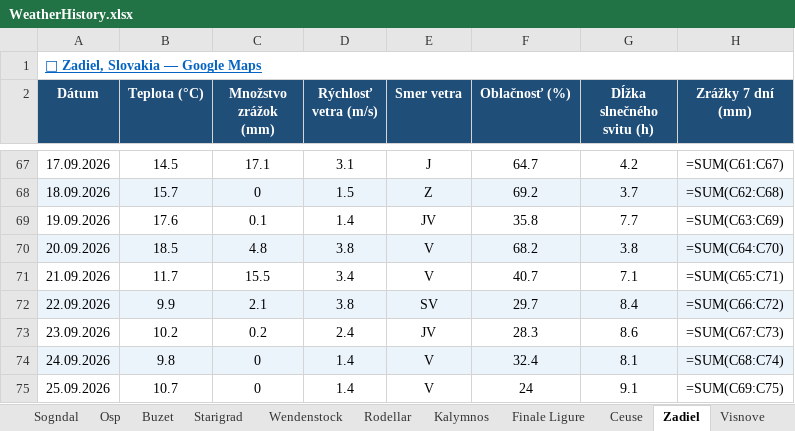
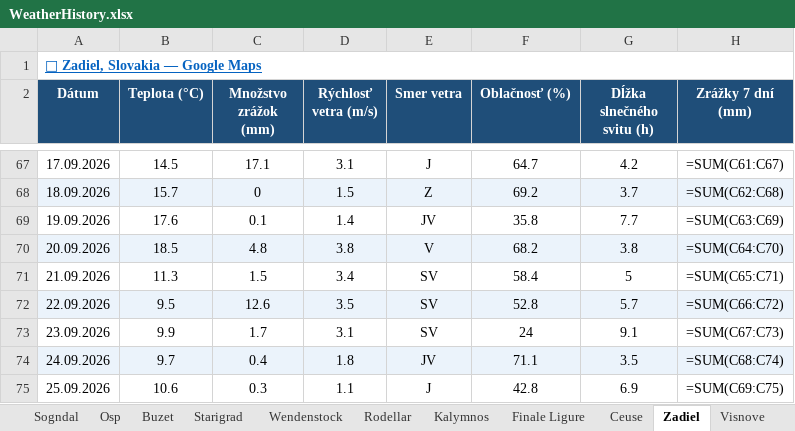
Before and after one commit to slavo1976/AgentWeather, an Excel workbook: WeatherHistory.xlsx, sheet Zadiel, drawn as a sheet; only a part is shown, gaps mark what is left out; values as stored, in another font and other column widths than the file's, no borders; formulas without a stored value are shown as written; the diff covers the shown part only; the diff names each change by its address in the sheet, - before the commit and + after, or states it on an @@ line.

```diff
--- a/WeatherHistory.xlsx (sheet Zadiel)
+++ b/WeatherHistory.xlsx (sheet Zadiel)
-B71 (Teplota (°C)): 11.7
+B71 (Teplota (°C)): 11.3
-C71 (Množstvo zrážok (mm)): 15.5
+C71 (Množstvo zrážok (mm)): 1.5
-E71 (Smer vetra): V
+E71 (Smer vetra): SV
-F71 (Oblačnosť (%)): 40.7
+F71 (Oblačnosť (%)): 58.4
-G71 (Dĺžka slnečného svitu (h)): 7.1
+G71 (Dĺžka slnečného svitu (h)): 5
-B72 (Teplota (°C)): 9.9
+B72 (Teplota (°C)): 9.5
-C72 (Množstvo zrážok (mm)): 2.1
+C72 (Množstvo zrážok (mm)): 12.6
-D72 (Rýchlosť vetra (m/s)): 3.8
+D72 (Rýchlosť vetra (m/s)): 3.5
-F72 (Oblačnosť (%)): 29.7
+F72 (Oblačnosť (%)): 52.8
-G72 (Dĺžka slnečného svitu (h)): 8.4
+G72 (Dĺžka slnečného svitu (h)): 5.7
-B73 (Teplota (°C)): 10.2
+B73 (Teplota (°C)): 9.9
-C73 (Množstvo zrážok (mm)): 0.2
+C73 (Množstvo zrážok (mm)): 1.7
-D73 (Rýchlosť vetra (m/s)): 2.4
+D73 (Rýchlosť vetra (m/s)): 3.1
-E73 (Smer vetra): JV
+E73 (Smer vetra): SV
-F73 (Oblačnosť (%)): 28.3
+F73 (Oblačnosť (%)): 24
-G73 (Dĺžka slnečného svitu (h)): 8.6
+G73 (Dĺžka slnečného svitu (h)): 9.1
-B74 (Teplota (°C)): 9.8
+B74 (Teplota (°C)): 9.7
-C74 (Množstvo zrážok (mm)): 0
+C74 (Množstvo zrážok (mm)): 0.4
-D74 (Rýchlosť vetra (m/s)): 1.4
+D74 (Rýchlosť vetra (m/s)): 1.8
-E74 (Smer vetra): V
+E74 (Smer vetra): JV
-F74 (Oblačnosť (%)): 32.4
+F74 (Oblačnosť (%)): 71.1
-G74 (Dĺžka slnečného svitu (h)): 8.1
+G74 (Dĺžka slnečného svitu (h)): 3.5
-B75 (Teplota (°C)): 10.7
+B75 (Teplota (°C)): 10.6
-C75 (Množstvo zrážok (mm)): 0
+C75 (Množstvo zrážok (mm)): 0.3
-D75 (Rýchlosť vetra (m/s)): 1.4
+D75 (Rýchlosť vetra (m/s)): 1.1
-E75 (Smer vetra): V
+E75 (Smer vetra): J
-F75 (Oblačnosť (%)): 24
+F75 (Oblačnosť (%)): 42.8
-G75 (Dĺžka slnečného svitu (h)): 9.1
+G75 (Dĺžka slnečného svitu (h)): 6.9
```
Also changed, not shown: 1 added row and 5 edited cells elsewhere in this sheet, sheet Krpcovo, sheet San Vito la Capo, sheet Visnove, sheet Kalamarka, sheet Adrspach, sheet Leonidio, 13 more sheets.
